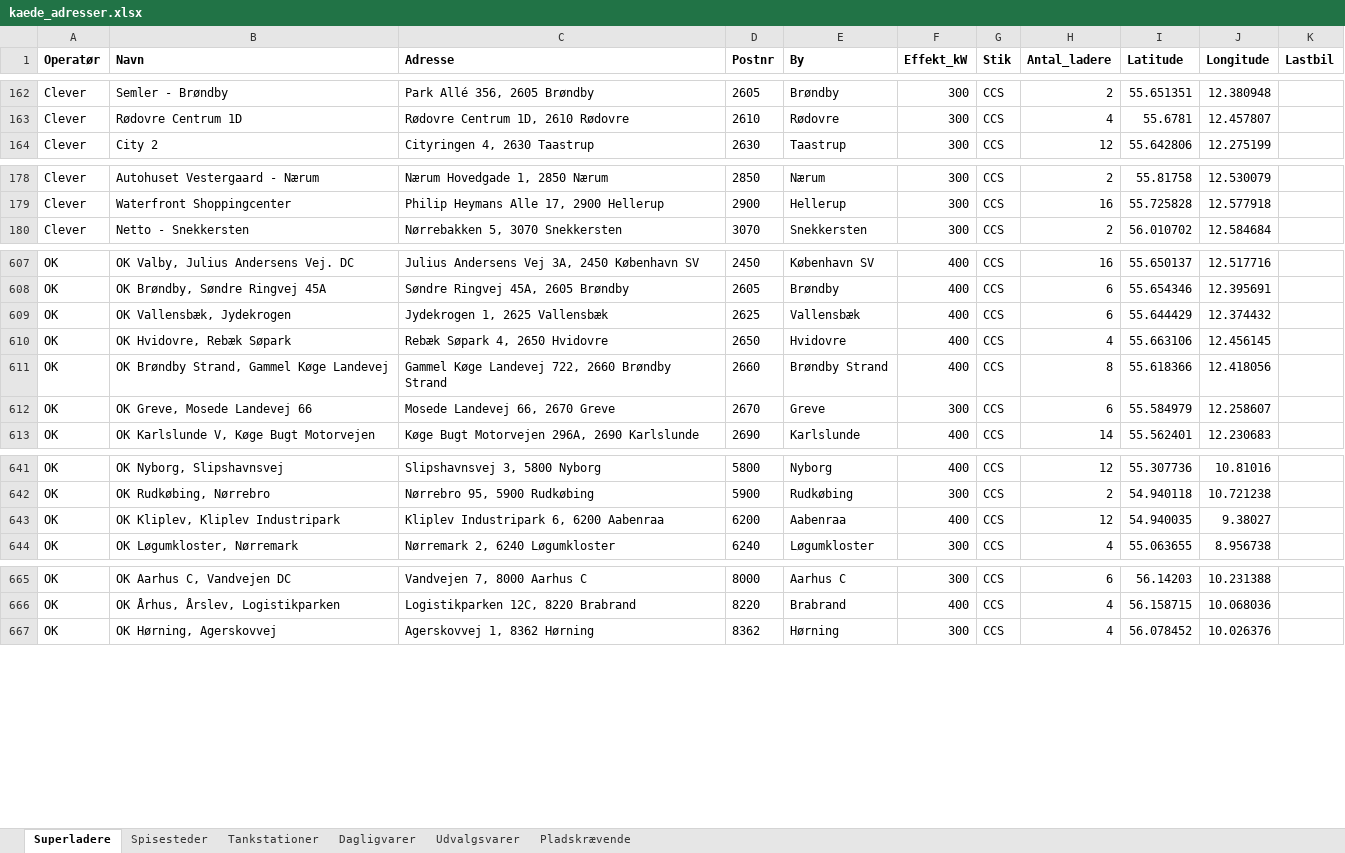
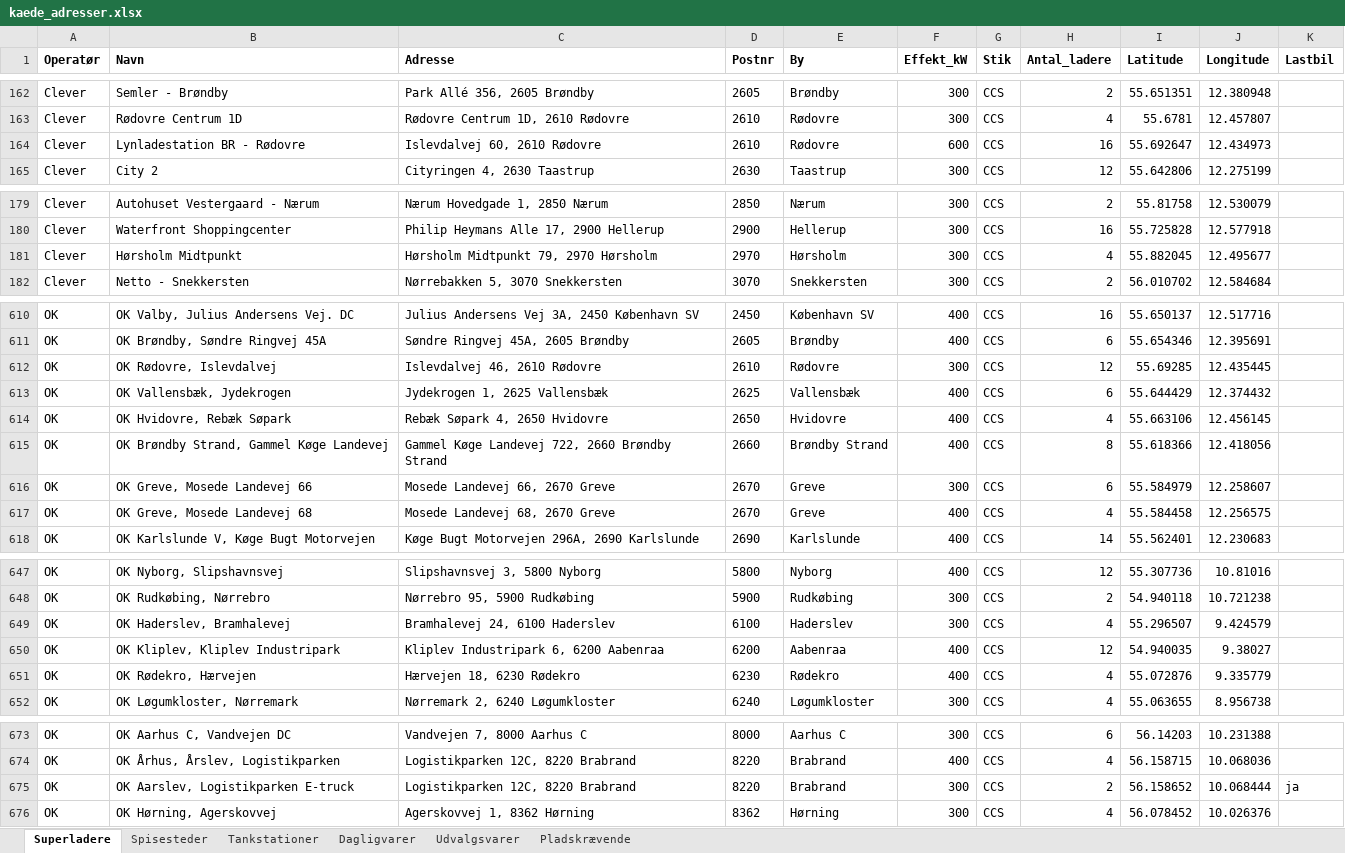
Before and after one commit to sfpkartago/retailkort, an Excel workbook: kaede_adresser.xlsx, sheet Superladere, drawn as a sheet; only a part is shown, gaps mark what is left out; values as stored, in another font and other column widths than the file's, no borders; the diff covers the shown part only; the diff names each change by its address in the sheet, - before the commit and + after, or states it on an @@ line.

```diff
--- a/kaede_adresser.xlsx (sheet Superladere)
+++ b/kaede_adresser.xlsx (sheet Superladere)
+row 164: Clever | Lynladestation BR - Rødovre | Islevdalvej 60, 2610 Rødovre | 2610 | Rødovre | 600 | CCS | 16 | 55.692647 | 12.434973
+row 181: Clever | Hørsholm Midtpunkt | Hørsholm Midtpunkt 79, 2970 Hørsholm | 2970 | Hørsholm | 300 | CCS | 4 | 55.882045 | 12.495677
+row 612: OK | OK Rødovre, Islevdalvej | Islevdalvej 46, 2610 Rødovre | 2610 | Rødovre | 300 | CCS | 12 | 55.69285 | 12.435445
+row 617: OK | OK Greve, Mosede Landevej 68 | Mosede Landevej 68, 2670 Greve | 2670 | Greve | 400 | CCS | 4 | 55.584458 | 12.256575
+row 649: OK | OK Haderslev, Bramhalevej | Bramhalevej 24, 6100 Haderslev | 6100 | Haderslev | 300 | CCS | 4 | 55.296507 | 9.424579
+row 651: OK | OK Rødekro, Hærvejen | Hærvejen 18, 6230 Rødekro | 6230 | Rødekro | 400 | CCS | 4 | 55.072876 | 9.335779
+row 675: OK | OK Aarslev, Logistikparken E-truck | Logistikparken 12C, 8220 Brabrand | 8220 | Brabrand | 300 | CCS | 2 | 56.158652 | 10.068444 | ja
```
Also changed, not shown: 3 added rows elsewhere in this sheet, 8 other files.
